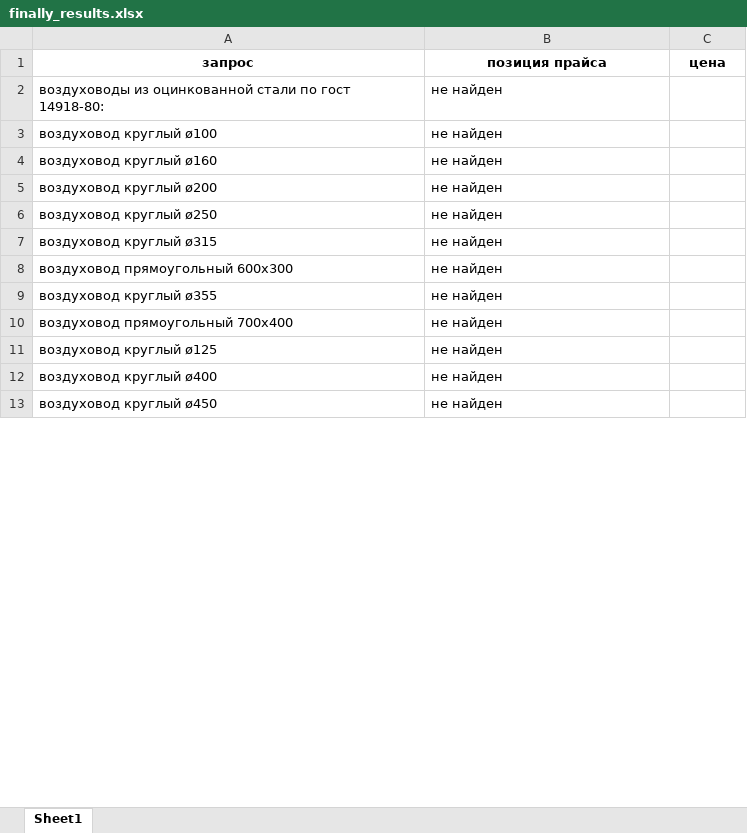
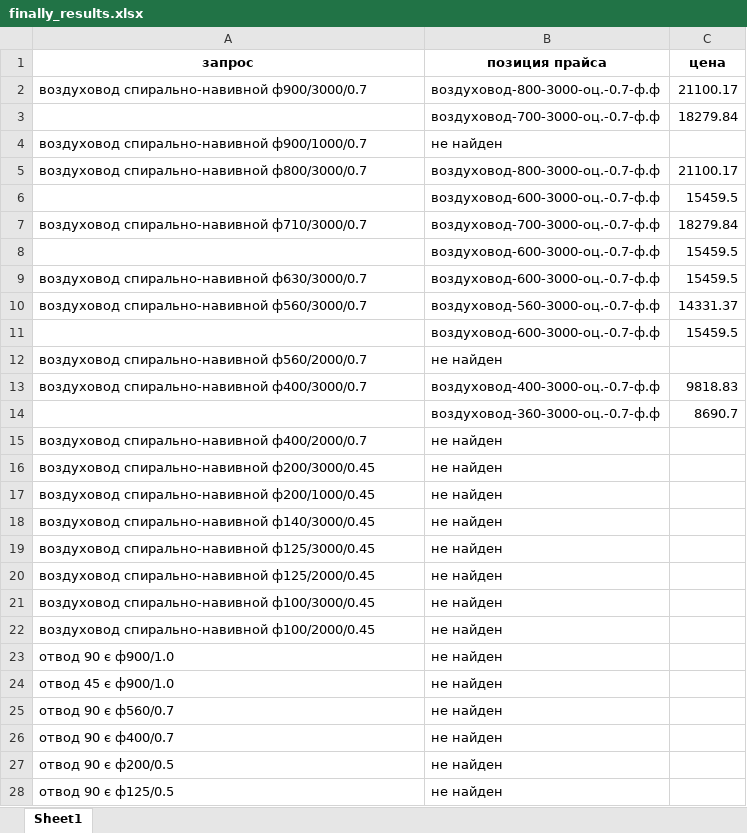
Before and after one commit to kennyvents/ai, an Excel workbook: files/results/finally_results.xlsx, sheet Sheet1, drawn as a sheet; only a part is shown; values as stored, in another font and other column widths than the file's, no borders; addresses are those after the commit; the diff covers the shown part only; the diff names each change by its address in the sheet, - before the commit and + after, or states it on an @@ line.

```diff
--- a/files/results/finally_results.xlsx (sheet Sheet1)
+++ b/files/results/finally_results.xlsx (sheet Sheet1)
+row 2: воздуховод спирально-навивной ф900/3000/0.7 | воздуховод-800-3000-оц.-0.7-ф.ф | 21100.17
+row 3:  | воздуховод-700-3000-оц.-0.7-ф.ф | 18279.84
-A4 (запрос): воздуховоды из оцинкованной стали по гост 14918-80:
+A4 (запрос): воздуховод спирально-навивной ф900/1000/0.7
+row 5: воздуховод спирально-навивной ф800/3000/0.7 | воздуховод-800-3000-оц.-0.7-ф.ф | 21100.17
+row 6:  | воздуховод-600-3000-оц.-0.7-ф.ф | 15459.5
+row 7: воздуховод спирально-навивной ф710/3000/0.7 | воздуховод-700-3000-оц.-0.7-ф.ф | 18279.84
+row 8:  | воздуховод-600-3000-оц.-0.7-ф.ф | 15459.5
+row 9: воздуховод спирально-навивной ф630/3000/0.7 | воздуховод-600-3000-оц.-0.7-ф.ф | 15459.5
+row 10: воздуховод спирально-навивной ф560/3000/0.7 | воздуховод-560-3000-оц.-0.7-ф.ф | 14331.37
+row 11:  | воздуховод-600-3000-оц.-0.7-ф.ф | 15459.5
-A12 (запрос): воздуховод круглый ø100
+A12 (запрос): воздуховод спирально-навивной ф560/2000/0.7
+row 13: воздуховод спирально-навивной ф400/3000/0.7 | воздуховод-400-3000-оц.-0.7-ф.ф | 9818.83
+row 14:  | воздуховод-360-3000-оц.-0.7-ф.ф | 8690.7
-A15 (запрос): воздуховод круглый ø160
+A15 (запрос): воздуховод спирально-навивной ф400/2000/0.7
-A16 (запрос): воздуховод круглый ø200
+A16 (запрос): воздуховод спирально-навивной ф200/3000/0.45
-A17 (запрос): воздуховод круглый ø250
+A17 (запрос): воздуховод спирально-навивной ф200/1000/0.45
-A18 (запрос): воздуховод круглый ø315
+A18 (запрос): воздуховод спирально-навивной ф140/3000/0.45
-A19 (запрос): воздуховод прямоугольный 600х300
+A19 (запрос): воздуховод спирально-навивной ф125/3000/0.45
-A20 (запрос): воздуховод круглый ø355
+A20 (запрос): воздуховод спирально-навивной ф125/2000/0.45
-A21 (запрос): воздуховод прямоугольный 700х400
+A21 (запрос): воздуховод спирально-навивной ф100/3000/0.45
-A22 (запрос): воздуховод круглый ø125
+A22 (запрос): воздуховод спирально-навивной ф100/2000/0.45
-A23 (запрос): воздуховод круглый ø400
+A23 (запрос): отвод 90 є ф900/1.0
-A24 (запрос): воздуховод круглый ø450
+A24 (запрос): отвод 45 є ф900/1.0
+row 25: отвод 90 є ф560/0.7 | не найден
+row 26: отвод 90 є ф400/0.7 | не найден
+row 27: отвод 90 є ф200/0.5 | не найден
+row 28: отвод 90 є ф125/0.5 | не найден
```
Also changed, not shown: 46 added rows, 2 removed rows and 25 edited cells elsewhere in this sheet, files/results/emb_results.xlsx, files/заявка.xlsx, 9 other files.
